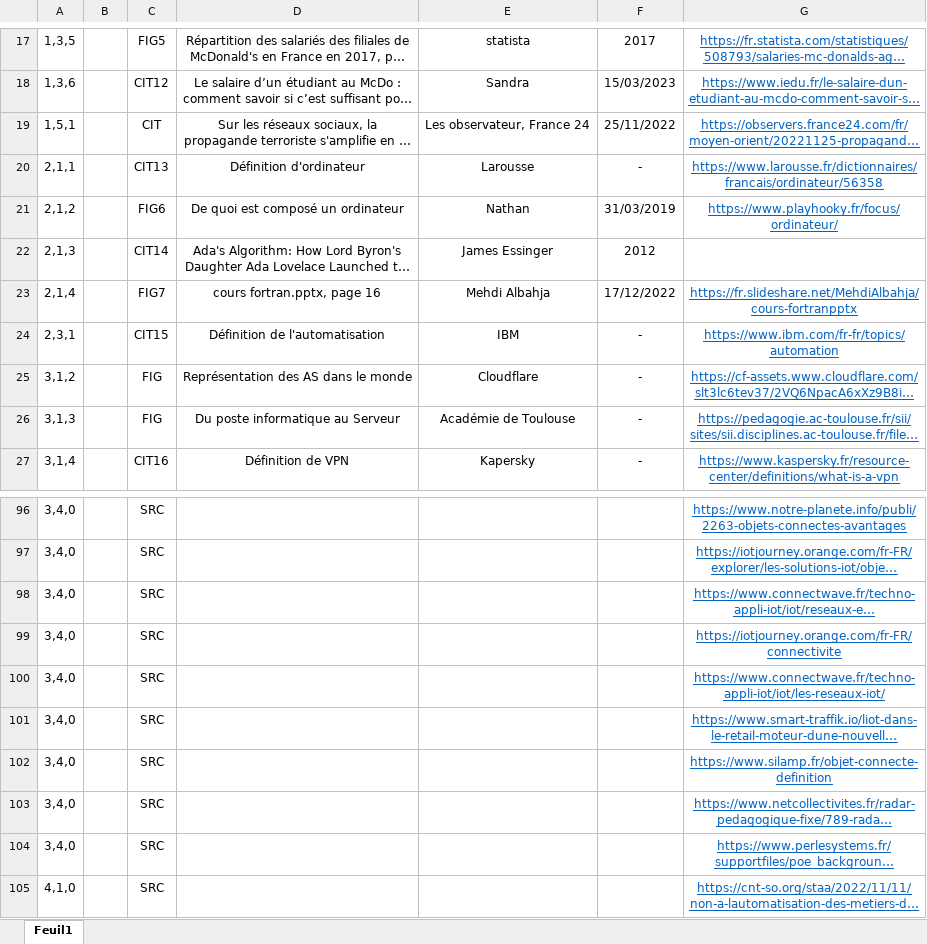
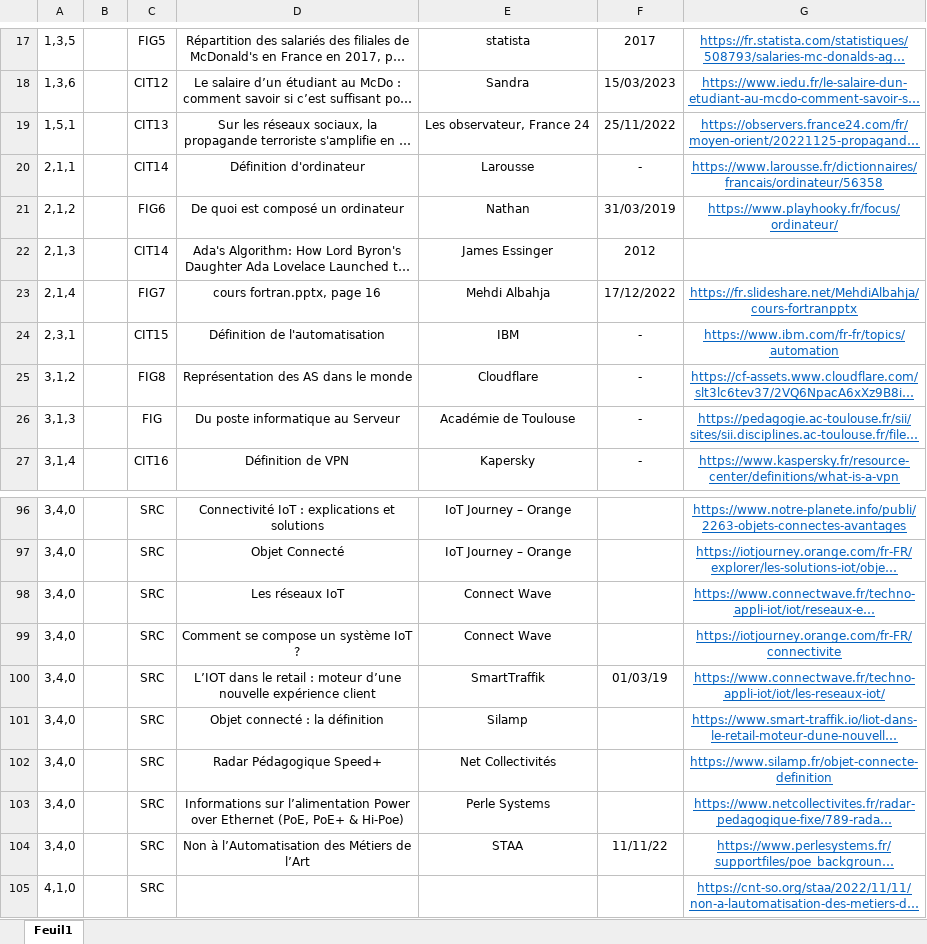
Before and after one commit to Pinkywhisky/MemoireM2, an Excel workbook: bibliographie.xlsx, sheet Feuil1, drawn as a sheet; only a part is shown, gaps mark what is left out; long unchanged cells end in …; values as stored, in another font and other column widths than the file's, no borders; the diff covers the shown part only; the diff names each change by its address in the sheet, - before the commit and + after, or states it on an @@ line.

```diff
--- a/bibliographie.xlsx (sheet Feuil1)
+++ b/bibliographie.xlsx (sheet Feuil1)
-C19: CIT
+C19: CIT13
-C20: CIT13
+C20: CIT14
-C25: FIG
+C25: FIG8
-D96: (empty)
+D96: Connectivité IoT : explications et solutions
-E96:E97: (empty)
+E96:E97: IoT Journey – Orange
-D97: (empty)
+D97: Objet Connecté
-D98: (empty)
+D98: Les réseaux IoT
-E98:E99: (empty)
+E98:E99: Connect Wave
-D99: (empty)
+D99: Comment se compose un système IoT ?
-D100: (empty)
+D100: L’IOT dans le retail : moteur d’une nouvelle expérience client
-E100: (empty)
+E100: SmartTraffik
-F100: (empty)
+F100: 01/03/19
-D101: (empty)
+D101: Objet connecté : la définition
-E101: (empty)
+E101: Silamp
-D102: (empty)
+D102: Radar Pédagogique Speed+
-E102: (empty)
+E102: Net Collectivités
-D103: (empty)
+D103: Informations sur l’alimentation Power over Ethernet (PoE, PoE+ & Hi-Poe)
-E103: (empty)
+E103: Perle Systems
-D104: (empty)
+D104: Non à l’Automatisation des Métiers de l’Art
-E104: (empty)
+E104: STAA
-F104: (empty)
+F104: 11/11/22
```
Also changed, not shown: 66 edited cells elsewhere in this sheet, 1 other file.
